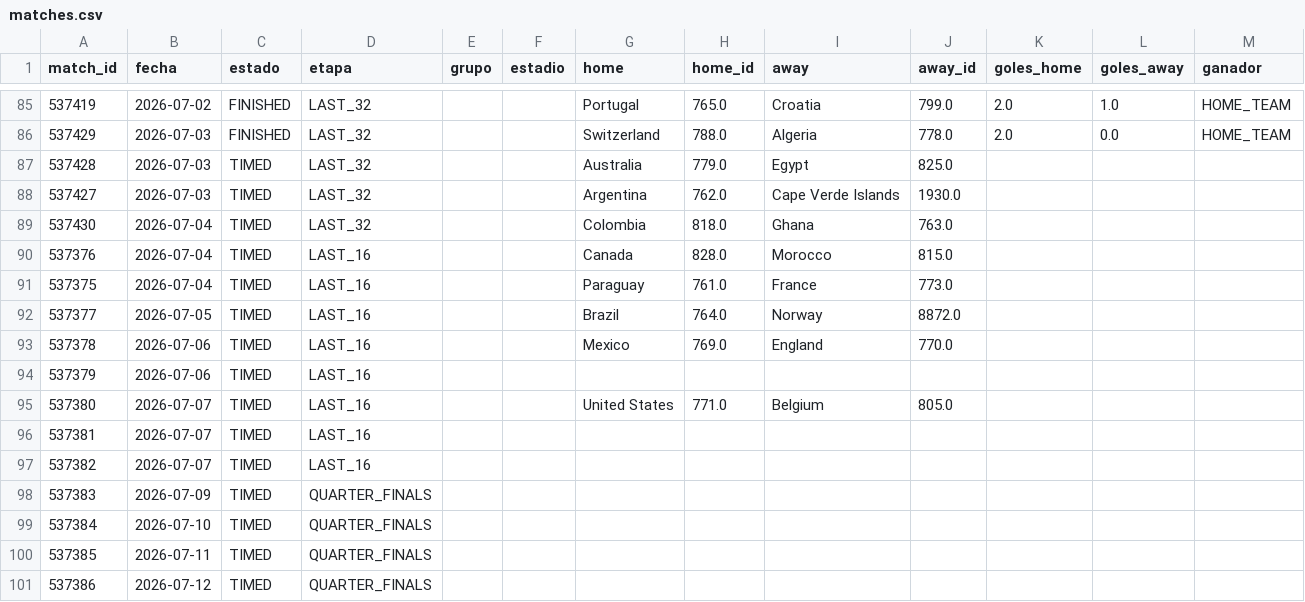
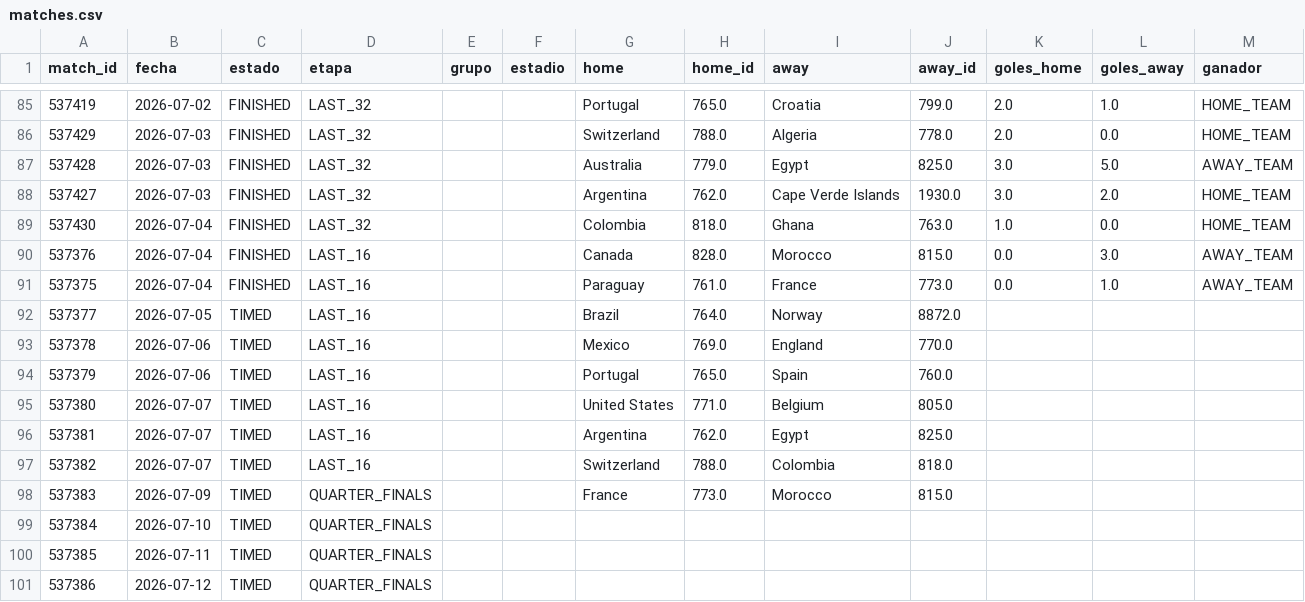
Before and after one commit to dbouzada/mundial-2026-data, a CSV file: data/processed/matches.csv, drawn as a sheet; only a part is shown, gaps mark what is left out.

```diff
--- a/data/processed/matches.csv
+++ b/data/processed/matches.csv
@@ -86,14 +86,14 @@ match_id,fecha,estado,etapa,grupo,estadio,home,home_id,away,away_id,goles_home,g
 537429,2026-07-03,FINISHED,LAST_32,,,Switzerland,788.0,Algeria,778.0,2.0,0.0,HOME_TEAM
-537428,2026-07-03,TIMED,LAST_32,,,Australia,779.0,Egypt,825.0,,,
-537427,2026-07-03,TIMED,LAST_32,,,Argentina,762.0,Cape Verde Islands,1930.0,,,
-537430,2026-07-04,TIMED,LAST_32,,,Colombia,818.0,Ghana,763.0,,,
-537376,2026-07-04,TIMED,LAST_16,,,Canada,828.0,Morocco,815.0,,,
-537375,2026-07-04,TIMED,LAST_16,,,Paraguay,761.0,France,773.0,,,
+537428,2026-07-03,FINISHED,LAST_32,,,Australia,779.0,Egypt,825.0,3.0,5.0,AWAY_TEAM
+537427,2026-07-03,FINISHED,LAST_32,,,Argentina,762.0,Cape Verde Islands,1930.0,3.0,2.0,HOME_TEAM
+537430,2026-07-04,FINISHED,LAST_32,,,Colombia,818.0,Ghana,763.0,1.0,0.0,HOME_TEAM
+537376,2026-07-04,FINISHED,LAST_16,,,Canada,828.0,Morocco,815.0,0.0,3.0,AWAY_TEAM
+537375,2026-07-04,FINISHED,LAST_16,,,Paraguay,761.0,France,773.0,0.0,1.0,AWAY_TEAM
 537377,2026-07-05,TIMED,LAST_16,,,Brazil,764.0,Norway,8872.0,,,
 537378,2026-07-06,TIMED,LAST_16,,,Mexico,769.0,England,770.0,,,
-537379,2026-07-06,TIMED,LAST_16,,,,,,,,,
+537379,2026-07-06,TIMED,LAST_16,,,Portugal,765.0,Spain,760.0,,,
 537380,2026-07-07,TIMED,LAST_16,,,United States,771.0,Belgium,805.0,,,
-537381,2026-07-07,TIMED,LAST_16,,,,,,,,,
-537382,2026-07-07,TIMED,LAST_16,,,,,,,,,
-537383,2026-07-09,TIMED,QUARTER_FINALS,,,,,,,,,
+537381,2026-07-07,TIMED,LAST_16,,,Argentina,762.0,Egypt,825.0,,,
+537382,2026-07-07,TIMED,LAST_16,,,Switzerland,788.0,Colombia,818.0,,,
+537383,2026-07-09,TIMED,QUARTER_FINALS,,,France,773.0,Morocco,815.0,,,
 537384,2026-07-10,TIMED,QUARTER_FINALS,,,,,,,,,
```
Also changed, not shown: data/processed/kpis_equipos.csv, 2 other files.
